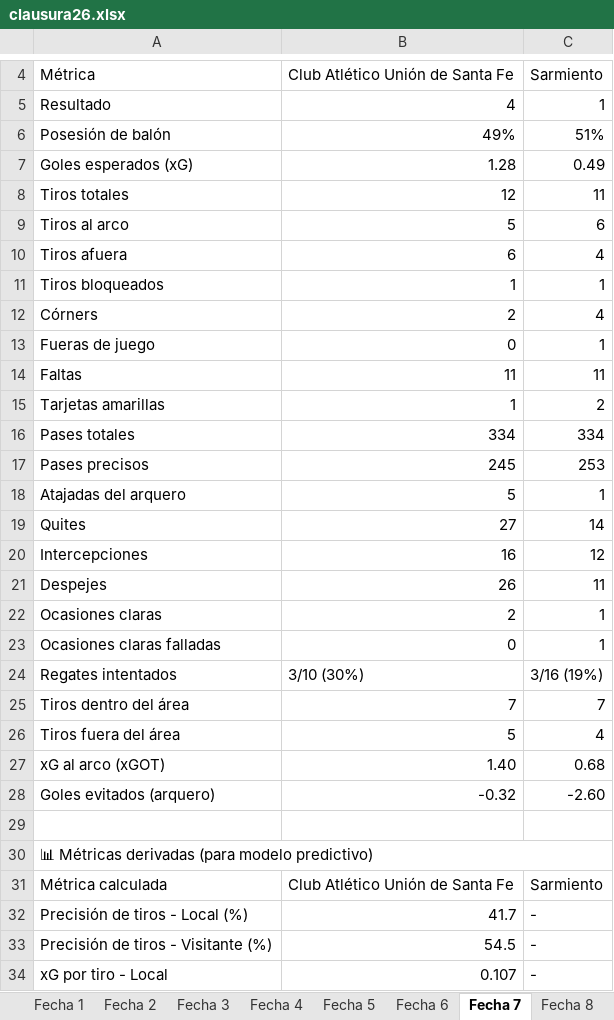
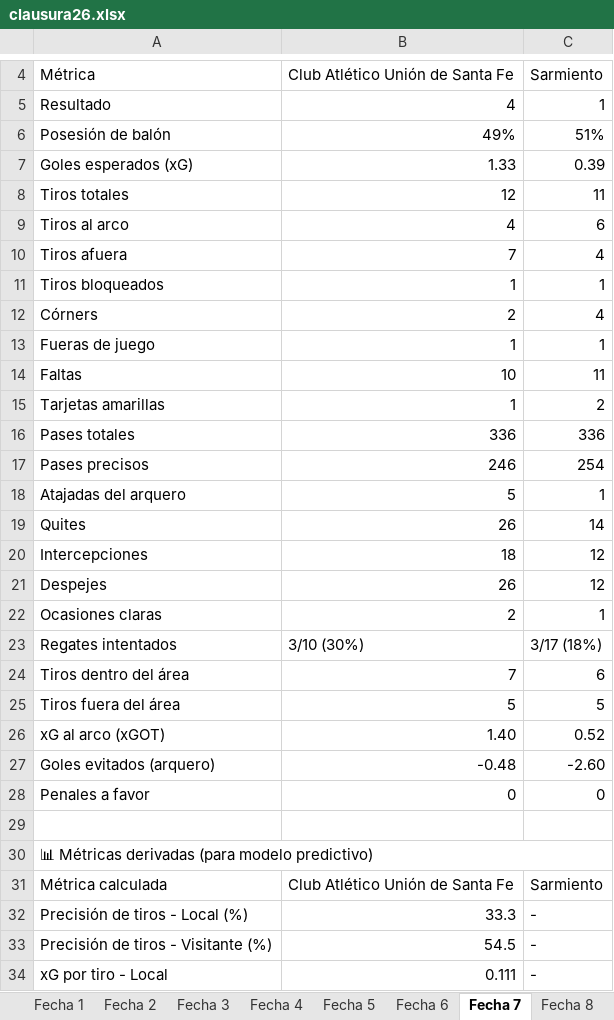
Before and after one commit to cherno559/lpf_pred, an Excel workbook: data/actual/clausura26.xlsx, sheet Fecha 7, drawn as a sheet; only a part is shown, gaps mark what is left out; values as stored, in another font and other column widths than the file's, no cell formats; addresses are those after the commit; the diff covers the shown part only; the diff names each change by its address in the sheet, - before the commit and + after, or states it on an @@ line.

Commit message:
penales

```diff
--- a/data/actual/clausura26.xlsx (sheet Fecha 7)
+++ b/data/actual/clausura26.xlsx (sheet Fecha 7)
-B7: 1.28
+B7: 1.33
-C7: 0.49
+C7: 0.39
-B9: 5
+B9: 4
-B10: 6
+B10: 7
@@ row 13 moved to row 369: Fueras de juego @@
+row 13: Fueras de juego | 1 | 1
-B14: 11
+B14: 10
-B16: 334
+B16: 336
-C16: 334
+C16: 336
-B17: 245
+B17: 246
-C17: 253
+C17: 254
-B19: 27
+B19: 26
-B20: 16
+B20: 18
-C21: 11
+C21: 12
@@ row 23 moved to row 650: Ocasiones claras falladas @@
-C23: 3/16 (19%)
+C23: 3/17 (18%)
-C24: 7
+C24: 6
-C25: 4
+C25: 5
-C26: 0.68
+C26: 0.52
-B27: -0.32
+B27: -0.48
+row 28: Penales a favor | 0 | 0
-B32: 41.7
+B32: 33.3
-B34: 0.107
+B34: 0.111
```
Also changed, not shown: 18 added rows, 5 removed rows and 273 edited cells elsewhere in this sheet, sheet Fecha 6, sheet Fecha 8, sheet Fecha 1, sheet Fecha 2, sheet Fecha 9, sheet Fecha 5, 2 more sheets, cell formats, 2 other files.
